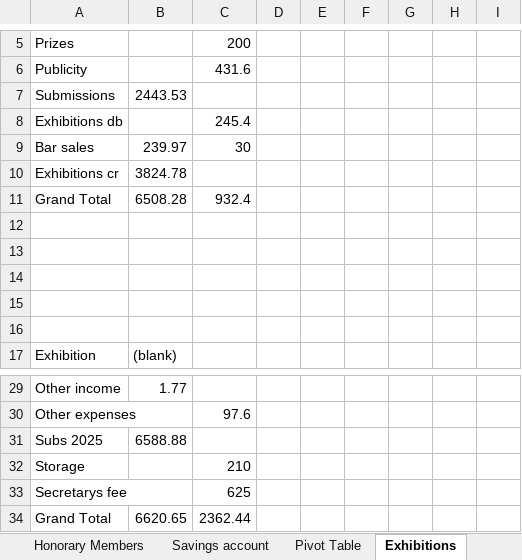
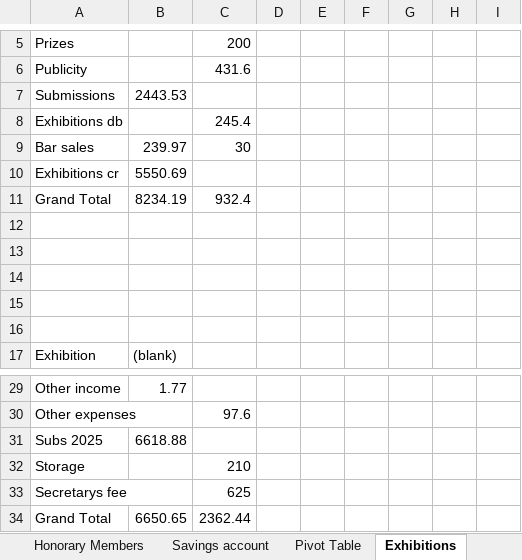
Before and after one commit to dnbarron/OAS_Finances_2025, an Excel workbook: OAS 2025.xlsx, sheet Exhibitions, drawn as a sheet; only a part is shown, gaps mark what is left out; values as stored, in another font and other column widths than the file's, no borders; the diff names each change by its address in the sheet, - before the commit and + after, or states it on an @@ line.

```diff
--- a/OAS 2025.xlsx (sheet Exhibitions)
+++ b/OAS 2025.xlsx (sheet Exhibitions)
-B10: 3824.78
+B10: 5550.69
-B11: 6508.28
+B11: 8234.19
-B31: 6588.88
+B31: 6618.88
-B34: 6620.65
+B34: 6650.65
```
Also changed, not shown: sheet SumUp, sheet Current account, sheet Pivot Table, 1 other file.
